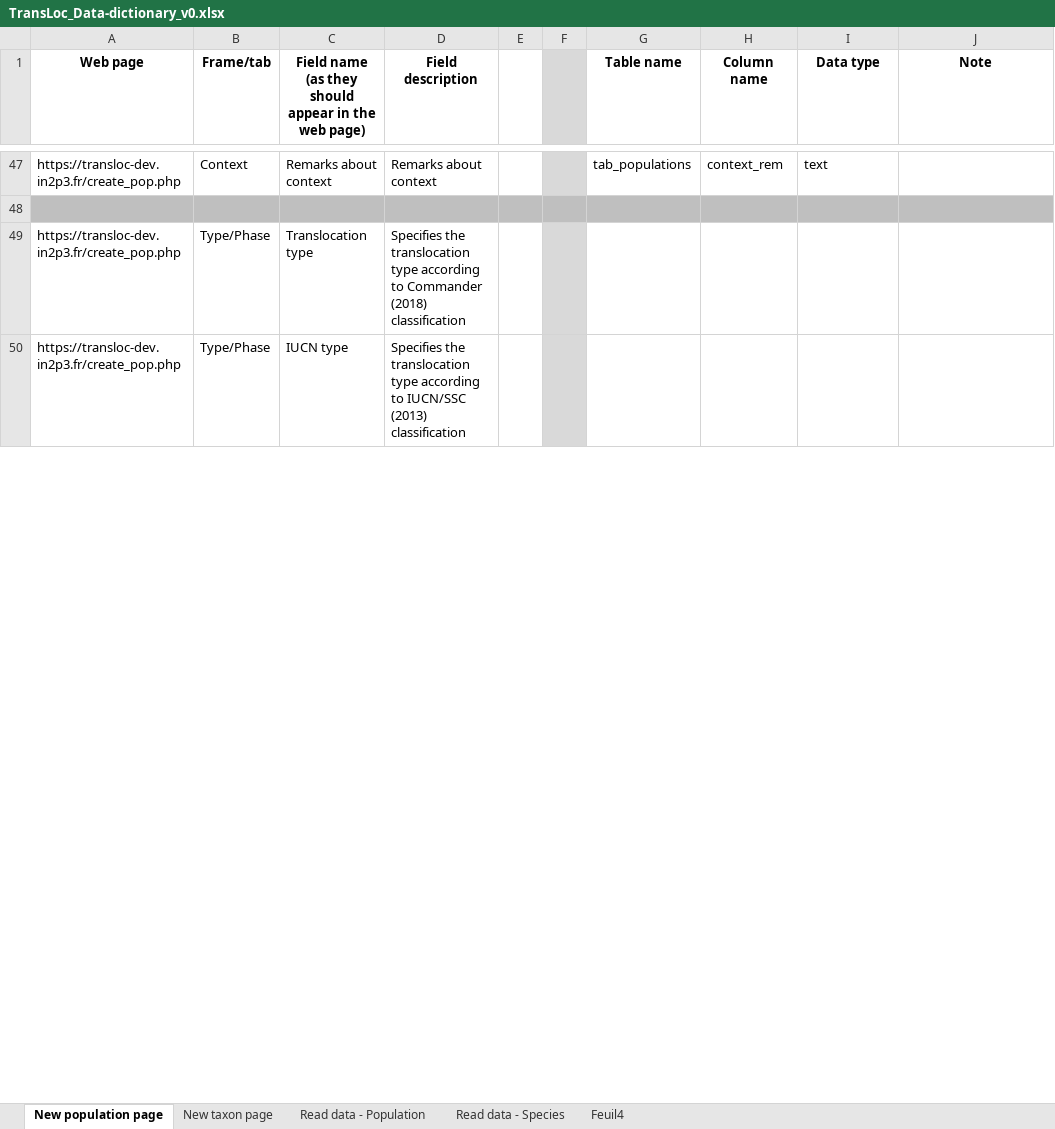
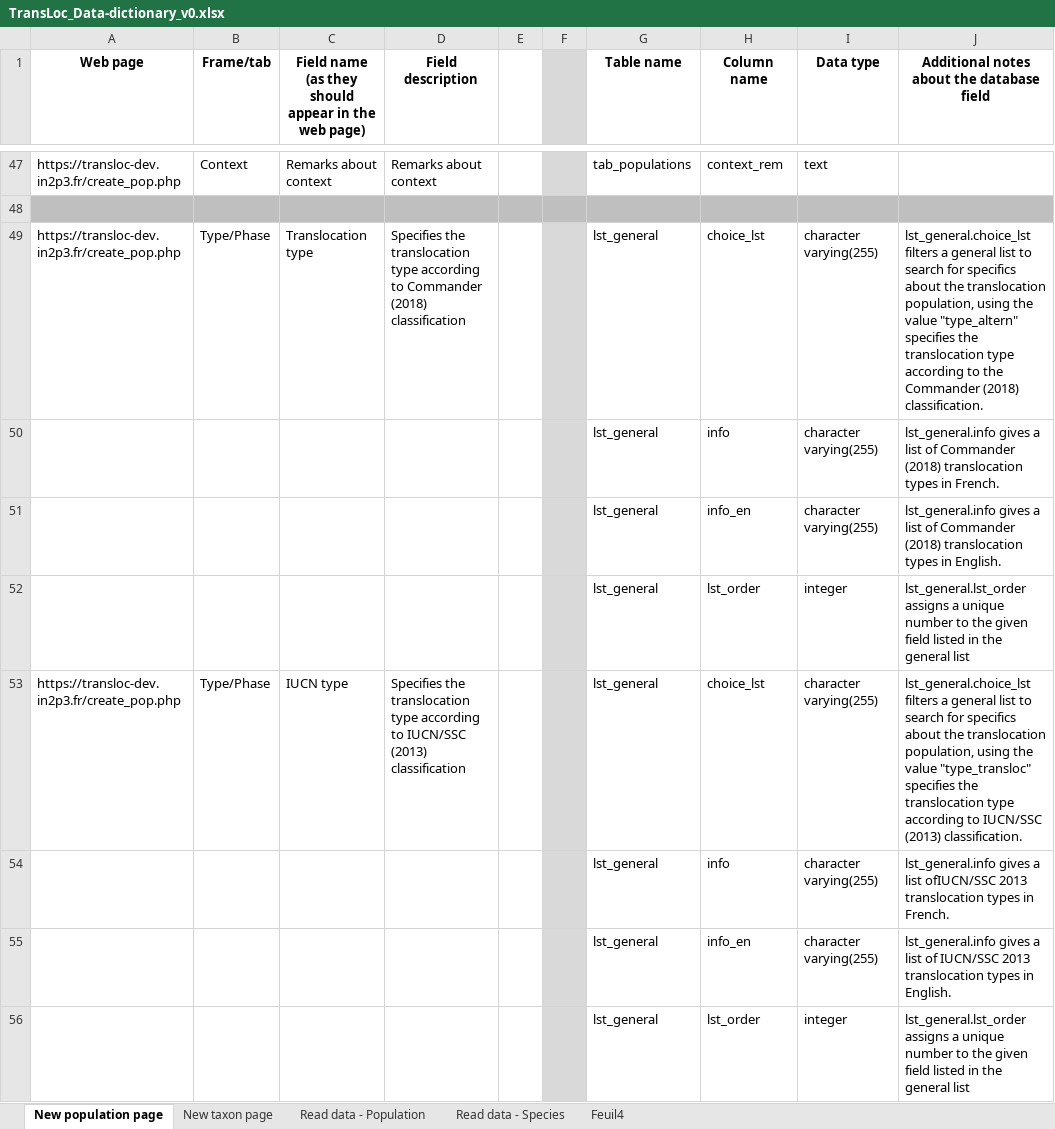
Before and after one commit to ConservationTranslocation/data, an Excel workbook: workinprogress/TransLoc_Data-dictionary_v0.xlsx, sheet New population page, drawn as a sheet; only a part is shown, gaps mark what is left out; values as stored, in another font and other column widths than the file's, no borders; addresses are those after the commit; the diff covers the shown part only; the diff names each change by its address in the sheet, - before the commit and + after, or states it on an @@ line.

Commit message:
to do ln_50

```diff
--- a/workinprogress/TransLoc_Data-dictionary_v0.xlsx (sheet New population page)
+++ b/workinprogress/TransLoc_Data-dictionary_v0.xlsx (sheet New population page)
-J1: Note
+J1: Additional notes about the database field
-G49 (Table name): (empty)
+G49 (Table name): lst_general
-H49 (Column name): (empty)
+H49 (Column name): choice_lst
-I49 (Data type): (empty)
+I49 (Data type): character varying(255)
-J49: (empty)
+J49: lst_general.choice_lst filters a general list to search for specifics about the translocation population, using the value "type_altern" specifies the translocation type according to the Commander (2018) classification.
+row 50:  |  |  |  |  |  | lst_general | info | character varying(255) | lst_general.info gives a list of Commander (2018) translocation types in French.
+row 51:  |  |  |  |  |  | lst_general | info_en | character varying(255) | lst_general.info gives a list of Commander (2018) translocation types in English.
+row 52:  |  |  |  |  |  | lst_general | lst_order | integer | lst_general.lst_order assigns a unique number to the given field listed in the general list
-G53 (Table name): (empty)
+G53 (Table name): lst_general
-H53 (Column name): (empty)
+H53 (Column name): choice_lst
-I53 (Data type): (empty)
+I53 (Data type): character varying(255)
-J53: (empty)
+J53: lst_general.choice_lst filters a general list to search for specifics about the translocation population, using the value "type_transloc" specifies the translocation type according to IUCN/SSC (2013) classification.
+row 54:  |  |  |  |  |  | lst_general | info | character varying(255) | lst_general.info gives a list ofIUCN/SSC 2013 translocation types in French.
+row 55:  |  |  |  |  |  | lst_general | info_en | character varying(255) | lst_general.info gives a list of IUCN/SSC 2013 translocation types in English.
+row 56:  |  |  |  |  |  | lst_general | lst_order | integer | lst_general.lst_order assigns a unique number to the given field listed in the general list
```
Also changed, not shown: 5 added rows and 21 edited cells elsewhere in this sheet.
